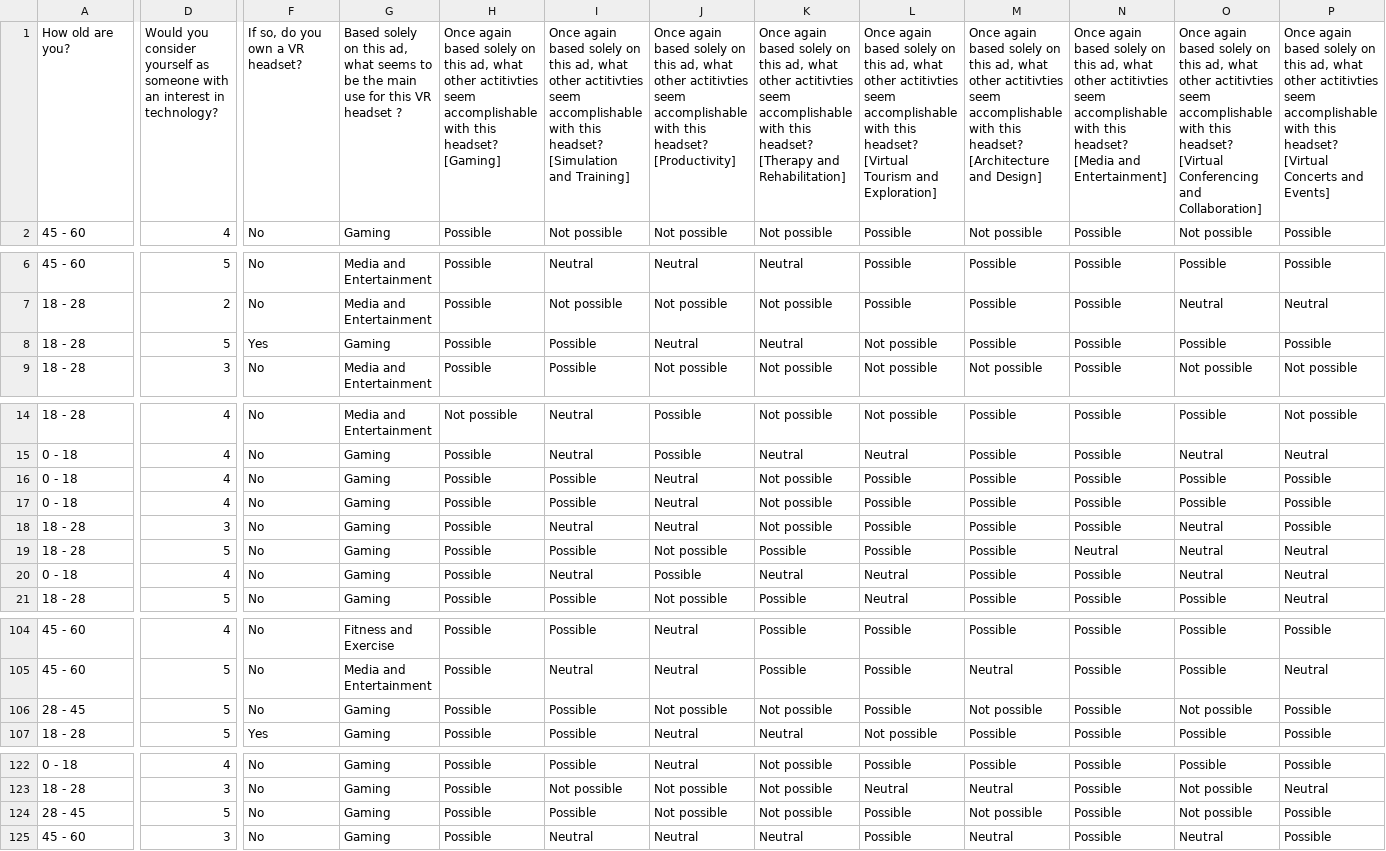
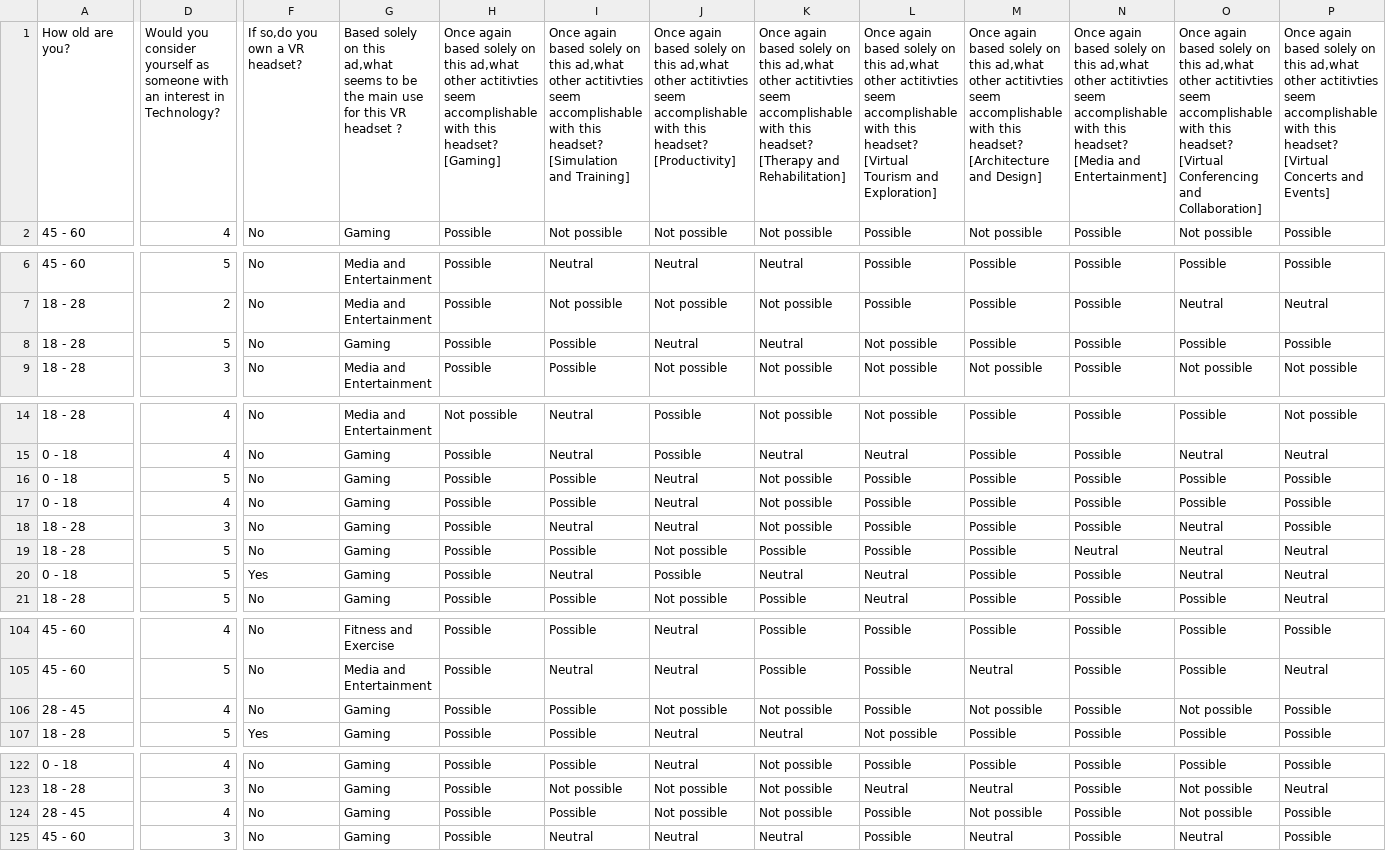
Before and after one commit to walex999/VR-thesis-analysis, a CSV file: output.csv, drawn as a sheet; only a part is shown, gaps mark what is left out; the diff covers the shown part only; the diff names each change by its address in the sheet, - before the commit and + after, or states it on an @@ line.

```diff
--- a/output.csv
+++ b/output.csv
-D1: …interest in technology?
+D1: …interest in Technology?
-F1: If so, do you own a VR headset?
+F1: If so,do you own a VR headset?
-G1: …on this ad, what seems to…
+G1: …on this ad,what seems to…
-H1: …on this ad, what other actitivties…
+H1: …on this ad,what other actitivties…
-I1: …on this ad, what other actitivties…
+I1: …on this ad,what other actitivties…
-J1: …on this ad, what other actitivties…
+J1: …on this ad,what other actitivties…
-K1: …on this ad, what other actitivties…
+K1: …on this ad,what other actitivties…
-L1: …on this ad, what other actitivties…
+L1: …on this ad,what other actitivties…
-M1: …on this ad, what other actitivties…
+M1: …on this ad,what other actitivties…
-N1: …on this ad, what other actitivties…
+N1: …on this ad,what other actitivties…
-O1: …on this ad, what other actitivties…
+O1: …on this ad,what other actitivties…
-P1: …on this ad, what other actitivties…
+P1: …on this ad,what other actitivties…
-F8: Yes
+F8: No
-D16: 4
+D16: 5
-D20: 4
+D20: 5
-F20: No
+F20: Yes
-D106: 5
+D106: 4
-D124: 5
+D124: 4
```
Also changed, not shown: 23 edited cells elsewhere in this file, 1 other file.
